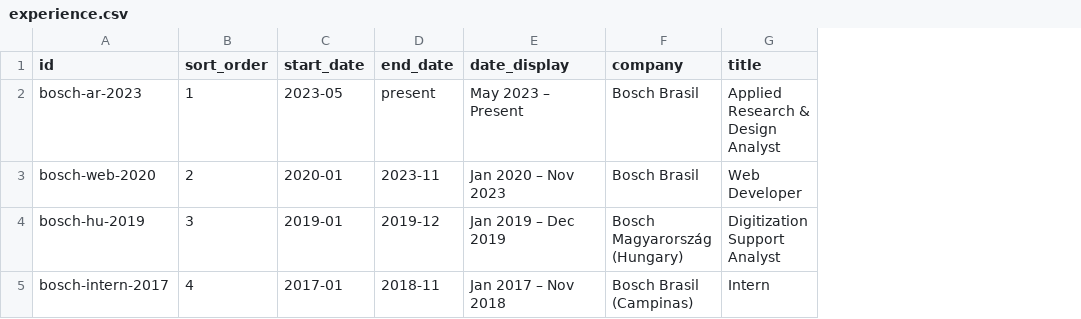
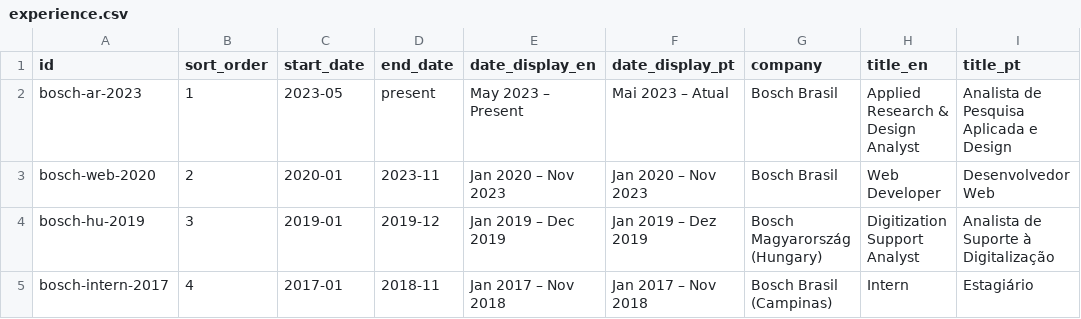
Before and after one commit to duducm2/my-personal-repo, a CSV file: my-data/canonical/experience.csv, drawn as a sheet; addresses are those after the commit; the diff names each change by its address in the sheet, - before the commit and + after, or states it on an @@ line.

```diff
--- a/my-data/canonical/experience.csv
+++ b/my-data/canonical/experience.csv
+column F (date_display_pt), rows 2-5: Mai 2023 – Atual | Jan 2020 – Nov 2023 | Jan 2019 – Dez 2019 | Jan 2017 – Nov 2018
+column I (title_pt), rows 2-5: Analista de Pesquisa Aplicada e Design | Desenvolvedor Web | Analista de Suporte à Digitalização | Estagiário
-E1: date_display
+E1: date_display_en
-H1: title
+H1: title_en
```
Also changed, not shown: my-data/canonical/education.csv, my-data/canonical/experience_bullets.csv, 24 other files.
